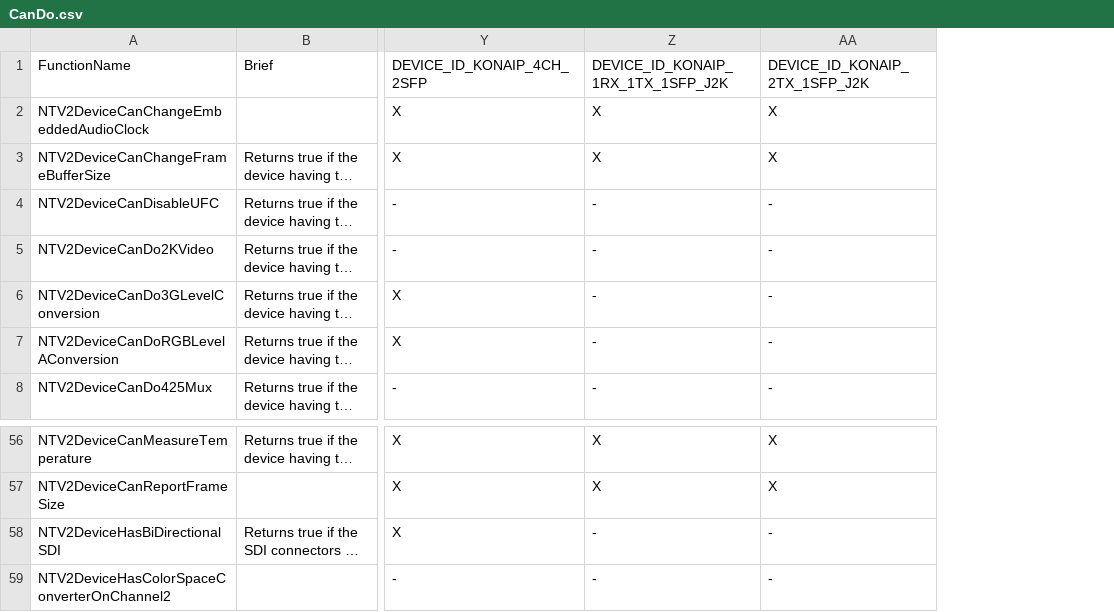
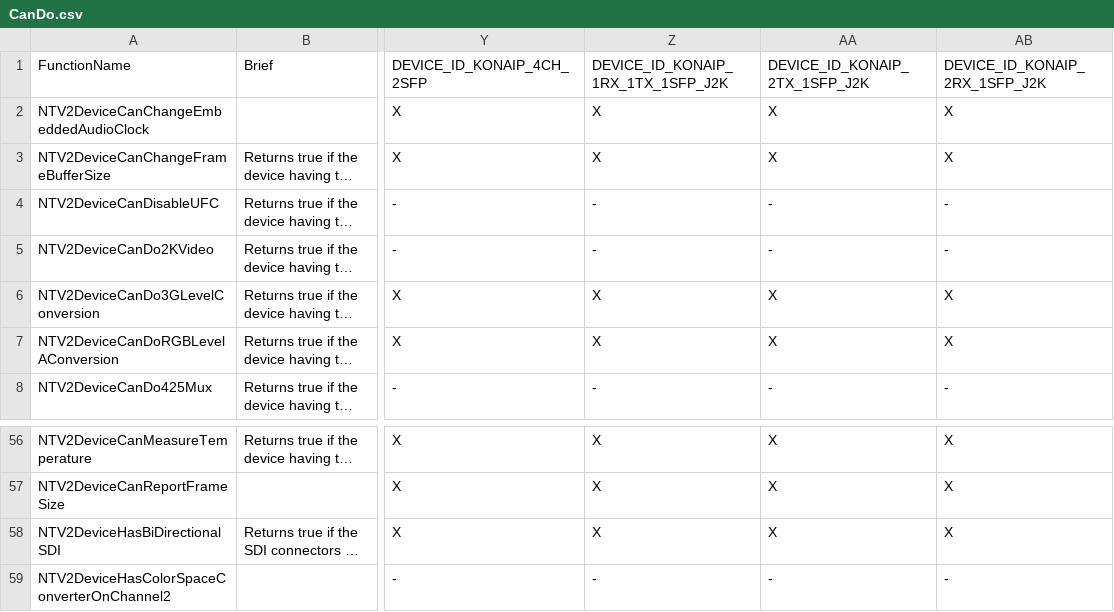
Before and after one commit to aja-video/libajantv2, a CSV file: ajalibraries/ajantv2/sdkgen/CanDo.csv, drawn as a sheet; only a part is shown, gaps mark what is left out; long unchanged cells end in …; the diff names each change by its address in the sheet, - before the commit and + after, or states it on an @@ line.

```diff
--- a/ajalibraries/ajantv2/sdkgen/CanDo.csv
+++ b/ajalibraries/ajantv2/sdkgen/CanDo.csv
+column AB, rows 1-8: DEVICE_ID_KONAIP_2RX_1SFP_J2K | X | X | - | - | X | X | -; rows 56-59: X | X | X | -
-Z6:Z7: -
+Z6:Z7: X
-AA6:AA7: -
+AA6:AA7: X
-Z58: -
+Z58: X
-AA58: -
+AA58: X
```
Also changed, not shown: ajalibraries/ajantv2/sdkgen/ConversionModes.csv, ajalibraries/ajantv2/sdkgen/FBFormats.csv, 8 other files.
